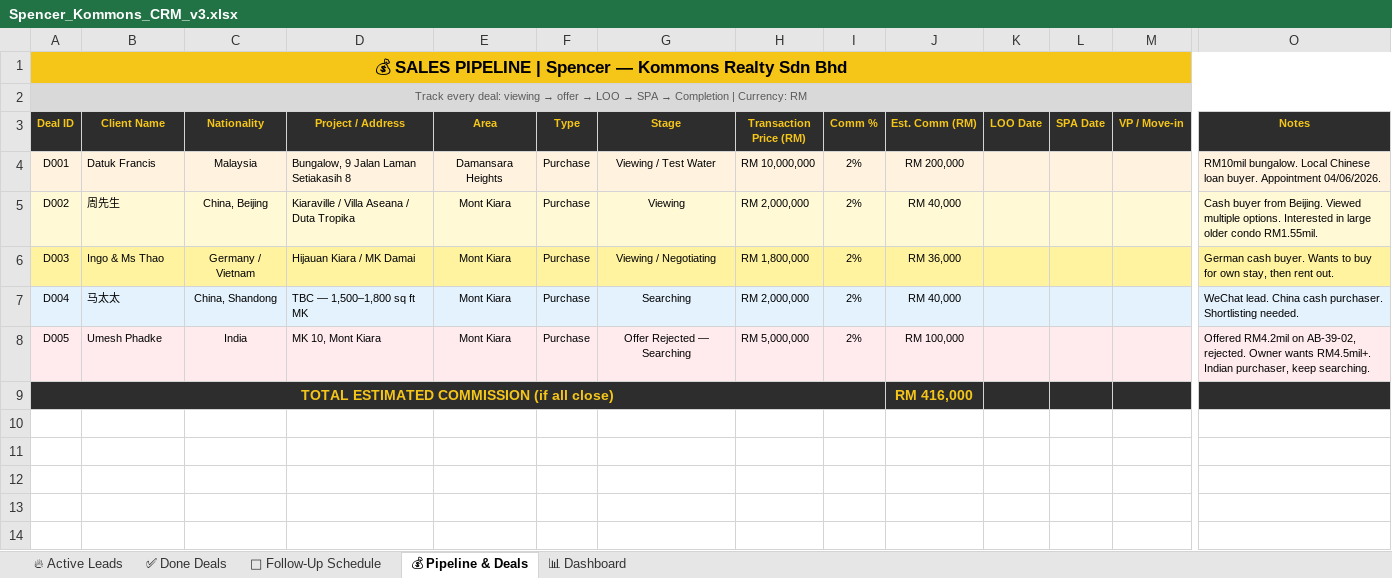
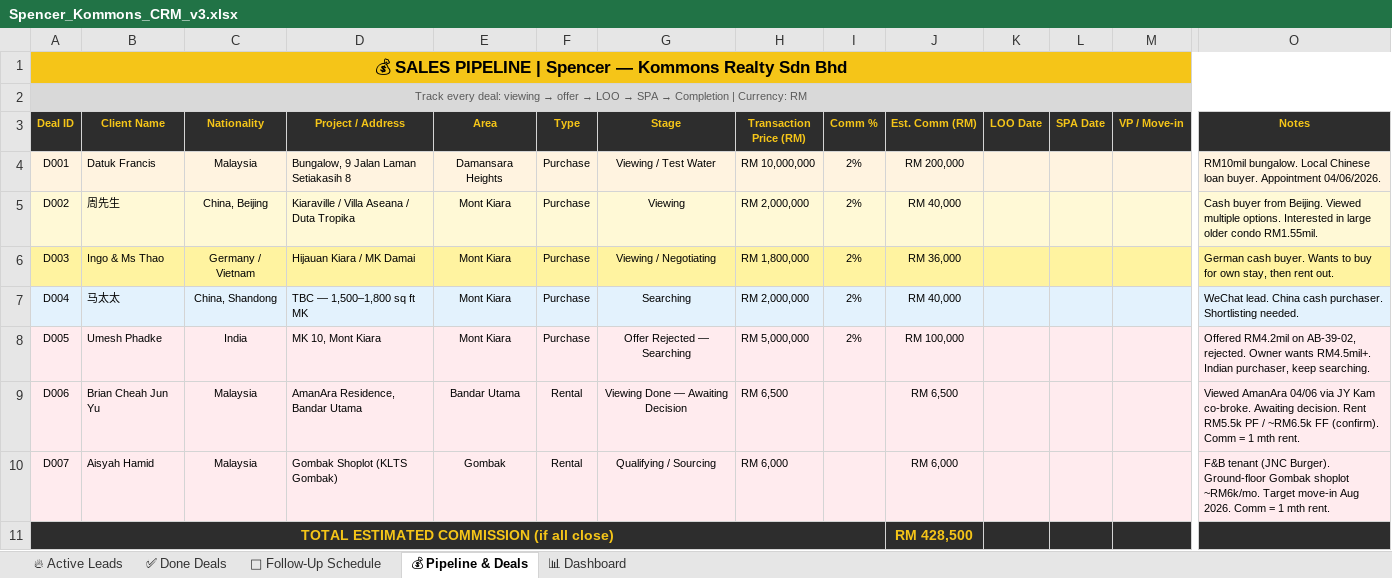
Before and after one commit to Spencerr2626/Spencer, an Excel workbook: references/crm/Spencer_Kommons_CRM_v3.xlsx, sheet 💰 Pipeline & Deals, drawn as a sheet; only a part is shown, gaps mark what is left out; values as stored, in another font and other column widths than the file's, no borders; charts and pictures not drawn; addresses are those after the commit; rows hold the shown columns only; the diff names each change by its address in the sheet, - before the commit and + after, or states it on an @@ line.

```diff
--- a/references/crm/Spencer_Kommons_CRM_v3.xlsx (sheet 💰 Pipeline & Deals)
+++ b/references/crm/Spencer_Kommons_CRM_v3.xlsx (sheet 💰 Pipeline & Deals)
+row 9: D006 | Brian Cheah Jun Yu | Malaysia | AmanAra Residence, Bandar Utama | Bandar Utama | Rental | Viewing Done — Awaiting Decision | RM 6,500 |  | RM 6,500 |  |  |  | Viewed AmanAra 04/06 via JY Kam co-broke. Awaiting decision. Rent RM5.5k PF / ~RM6.5k FF (confirm). Comm = 1 mth rent.
+row 10: D007 | Aisyah Hamid | Malaysia | Gombak Shoplot (KLTS Gombak) | Gombak | Rental | Qualifying / Sourcing | RM 6,000 |  | RM 6,000 |  |  |  | F&B tenant (JNC Burger). Ground-floor Gombak shoplot ~RM6k/mo. Target move-in Aug 2026. Comm = 1 mth rent.
-J11 (Est. Comm (RM)): RM 416,000
+J11 (Est. Comm (RM)): RM 428,500
```
